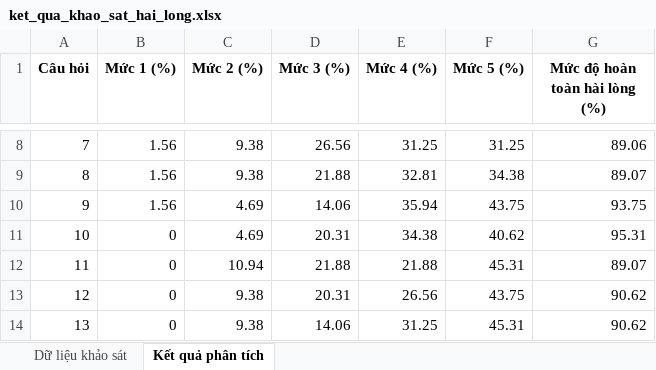
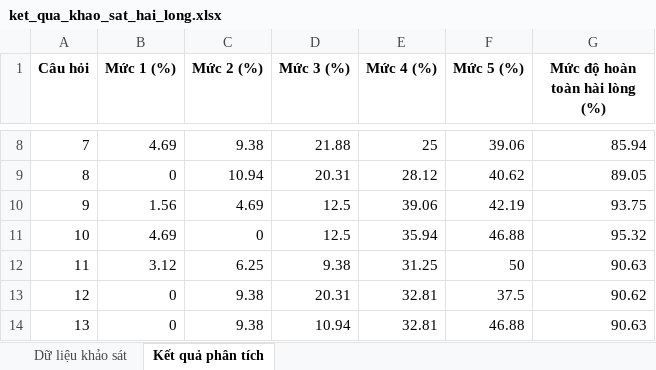
Before and after one commit to nagarajr/ape, an Excel workbook: ket_qua_khao_sat_hai_long.xlsx, sheet Kết quả phân tích, drawn as a sheet; only a part is shown, gaps mark what is left out; values as stored, in another font and other column widths than the file's, no borders; the diff covers the shown part only; the diff names each change by its address in the sheet, - before the commit and + after, or states it on an @@ line.

```diff
--- a/ket_qua_khao_sat_hai_long.xlsx (sheet Kết quả phân tích)
+++ b/ket_qua_khao_sat_hai_long.xlsx (sheet Kết quả phân tích)
-B8 (Mức 1 (%)): 1.56
+B8 (Mức 1 (%)): 4.69
-D8 (Mức 3 (%)): 26.56
+D8 (Mức 3 (%)): 21.88
-E8 (Mức 4 (%)): 31.25
+E8 (Mức 4 (%)): 25
-F8 (Mức 5 (%)): 31.25
+F8 (Mức 5 (%)): 39.06
-G8 (Mức độ hoàn toàn hài lòng (%)): 89.06
+G8 (Mức độ hoàn toàn hài lòng (%)): 85.94
-B9 (Mức 1 (%)): 1.56
+B9 (Mức 1 (%)): 0
-C9 (Mức 2 (%)): 9.38
+C9 (Mức 2 (%)): 10.94
-D9 (Mức 3 (%)): 21.88
+D9 (Mức 3 (%)): 20.31
-E9 (Mức 4 (%)): 32.81
+E9 (Mức 4 (%)): 28.12
-F9 (Mức 5 (%)): 34.38
+F9 (Mức 5 (%)): 40.62
-G9 (Mức độ hoàn toàn hài lòng (%)): 89.07
+G9 (Mức độ hoàn toàn hài lòng (%)): 89.05
-D10 (Mức 3 (%)): 14.06
+D10 (Mức 3 (%)): 12.5
-E10 (Mức 4 (%)): 35.94
+E10 (Mức 4 (%)): 39.06
-F10 (Mức 5 (%)): 43.75
+F10 (Mức 5 (%)): 42.19
-B11 (Mức 1 (%)): 0
+B11 (Mức 1 (%)): 4.69
-C11 (Mức 2 (%)): 4.69
+C11 (Mức 2 (%)): 0
-D11 (Mức 3 (%)): 20.31
+D11 (Mức 3 (%)): 12.5
-E11 (Mức 4 (%)): 34.38
+E11 (Mức 4 (%)): 35.94
-F11 (Mức 5 (%)): 40.62
+F11 (Mức 5 (%)): 46.88
-G11 (Mức độ hoàn toàn hài lòng (%)): 95.31
+G11 (Mức độ hoàn toàn hài lòng (%)): 95.32
-B12 (Mức 1 (%)): 0
+B12 (Mức 1 (%)): 3.12
-C12 (Mức 2 (%)): 10.94
+C12 (Mức 2 (%)): 6.25
-D12 (Mức 3 (%)): 21.88
+D12 (Mức 3 (%)): 9.38
-E12 (Mức 4 (%)): 21.88
+E12 (Mức 4 (%)): 31.25
-F12 (Mức 5 (%)): 45.31
+F12 (Mức 5 (%)): 50
-G12 (Mức độ hoàn toàn hài lòng (%)): 89.07
+G12 (Mức độ hoàn toàn hài lòng (%)): 90.63
-E13 (Mức 4 (%)): 26.56
+E13 (Mức 4 (%)): 32.81
-F13 (Mức 5 (%)): 43.75
+F13 (Mức 5 (%)): 37.5
-D14 (Mức 3 (%)): 14.06
+D14 (Mức 3 (%)): 10.94
-E14 (Mức 4 (%)): 31.25
+E14 (Mức 4 (%)): 32.81
-F14 (Mức 5 (%)): 45.31
+F14 (Mức 5 (%)): 46.88
-G14 (Mức độ hoàn toàn hài lòng (%)): 90.62
+G14 (Mức độ hoàn toàn hài lòng (%)): 90.63
```
Also changed, not shown: 253 edited cells elsewhere in this sheet, sheet Dữ liệu khảo sát, 1 other file.
